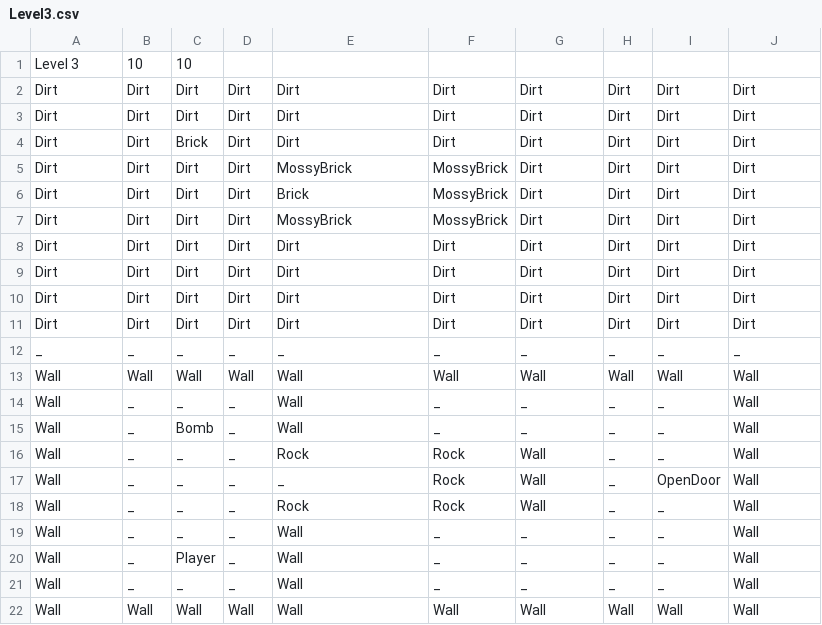
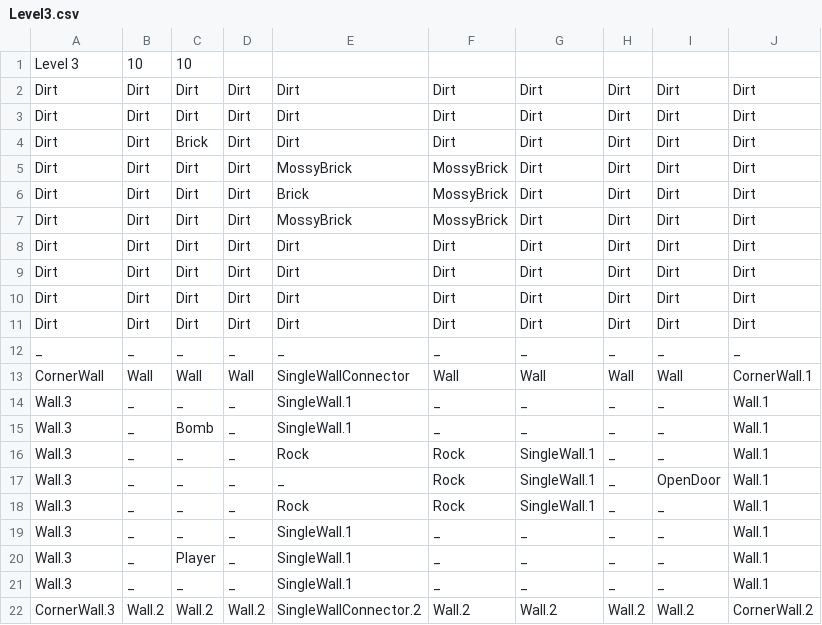
Before and after one commit to FuchanKay/Sprint-1, a CSV file: Sprint-1-Game/Content/Levels/Level3.csv, drawn as a sheet.

```diff
--- a/Sprint-1-Game/Content/Levels/Level3.csv
+++ b/Sprint-1-Game/Content/Levels/Level3.csv
@@ -12,11 +12,11 @@ Dirt,Dirt,Dirt,Dirt,Dirt,Dirt,Dirt,Dirt,Dirt,Dirt
 _,_,_,_,_,_,_,_,_,_
-Wall,Wall,Wall,Wall,Wall,Wall,Wall,Wall,Wall,Wall
-Wall,_,_,_,Wall,_,_,_,_,Wall
-Wall,_,Bomb,_,Wall,_,_,_,_,Wall
-Wall,_,_,_,Rock,Rock,Wall,_,_,Wall
-Wall,_,_,_,_,Rock,Wall,_,OpenDoor,Wall
-Wall,_,_,_,Rock,Rock,Wall,_,_,Wall
-Wall,_,_,_,Wall,_,_,_,_,Wall
-Wall,_,Player,_,Wall,_,_,_,_,Wall
-Wall,_,_,_,Wall,_,_,_,_,Wall
-Wall,Wall,Wall,Wall,Wall,Wall,Wall,Wall,Wall,Wall
+CornerWall,Wall,Wall,Wall,SingleWallConnector,Wall,Wall,Wall,Wall,CornerWall.1
+Wall.3,_,_,_,SingleWall.1,_,_,_,_,Wall.1
+Wall.3,_,Bomb,_,SingleWall.1,_,_,_,_,Wall.1
+Wall.3,_,_,_,Rock,Rock,SingleWall.1,_,_,Wall.1
+Wall.3,_,_,_,_,Rock,SingleWall.1,_,OpenDoor,Wall.1
+Wall.3,_,_,_,Rock,Rock,SingleWall.1,_,_,Wall.1
+Wall.3,_,_,_,SingleWall.1,_,_,_,_,Wall.1
+Wall.3,_,Player,_,SingleWall.1,_,_,_,_,Wall.1
+Wall.3,_,_,_,SingleWall.1,_,_,_,_,Wall.1
+CornerWall.3,Wall.2,Wall.2,Wall.2,SingleWallConnector.2,Wall.2,Wall.2,Wall.2,Wall.2,CornerWall.2
```
Also changed, not shown: Sprint-1-Game/Content/Levels/Level1.csv, Sprint-1-Game/Content/Levels/Level2.csv, 17 other files.
